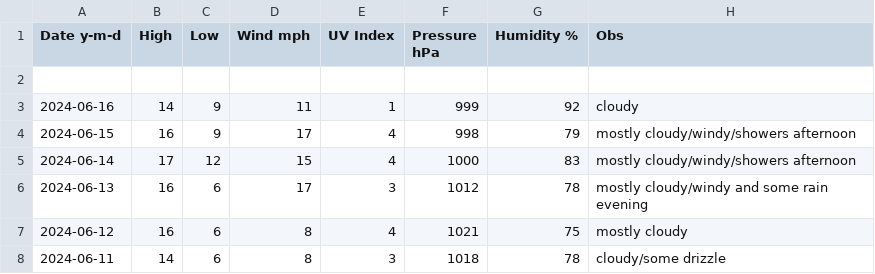
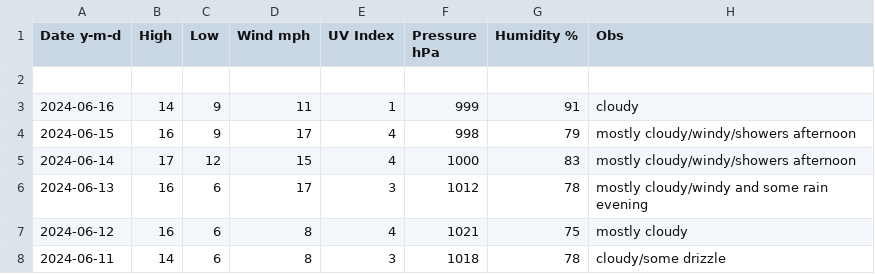
Before and after one commit to tu2/xyz_d, a CSV file: xyz_d_24.csv, drawn as a sheet; only a part is shown.

Commit message:
Update xyz_d_24.csv

```diff
--- a/xyz_d_24.csv
+++ b/xyz_d_24.csv
@@ -2,3 +2,3 @@ Date y-m-d,High,Low,Wind mph,UV Index,Pressure hPa,Humidity %,Obs
 
-2024-06-16,14,9,11,1,999,92,cloudy
+2024-06-16,14,9,11,1,999,91,cloudy
 2024-06-15,16,9,17,4,998,79,mostly cloudy/windy/showers afternoon
```
